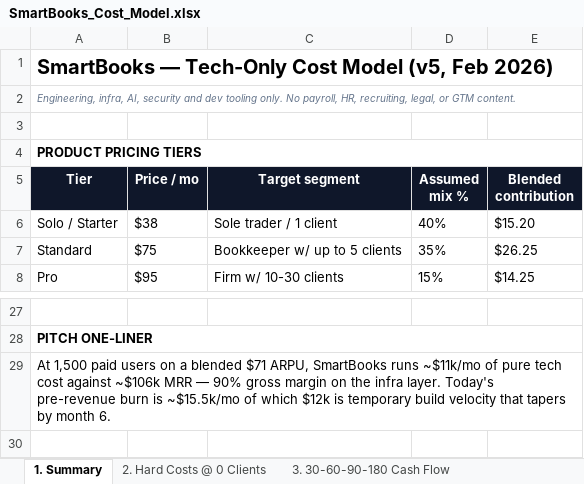
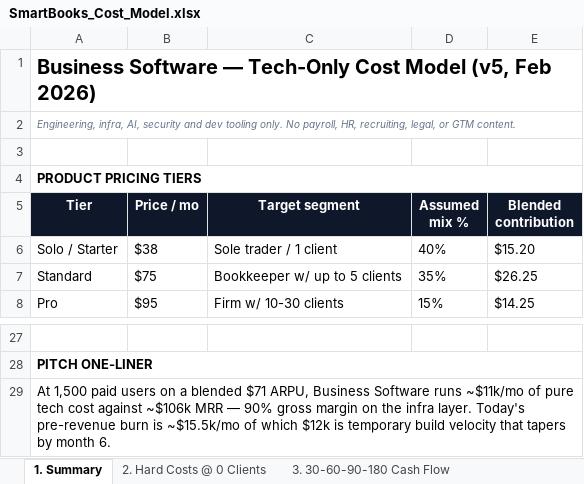
Before and after one commit to soleproject/accountingapp, an Excel workbook: frontend/public/downloads/SmartBooks_Cost_Model.xlsx, sheet 1. Summary, drawn as a sheet; only a part is shown, gaps mark what is left out; values as stored, in another font and other column widths than the file's, no borders; the diff names each change by its address in the sheet, - before the commit and + after, or states it on an @@ line.

```diff
--- a/frontend/public/downloads/SmartBooks_Cost_Model.xlsx (sheet 1. Summary)
+++ b/frontend/public/downloads/SmartBooks_Cost_Model.xlsx (sheet 1. Summary)
-A1 (Tier): SmartBooks — Tech-Only…
+A1 (Tier): Business Software — Tech-Only…
-A29 (Tier): …$71 ARPU, SmartBooks runs ~$11k/mo…
+A29 (Tier): …$71 ARPU, Business Software runs ~$11k/mo…
```
Also changed, not shown: 1 other file.
